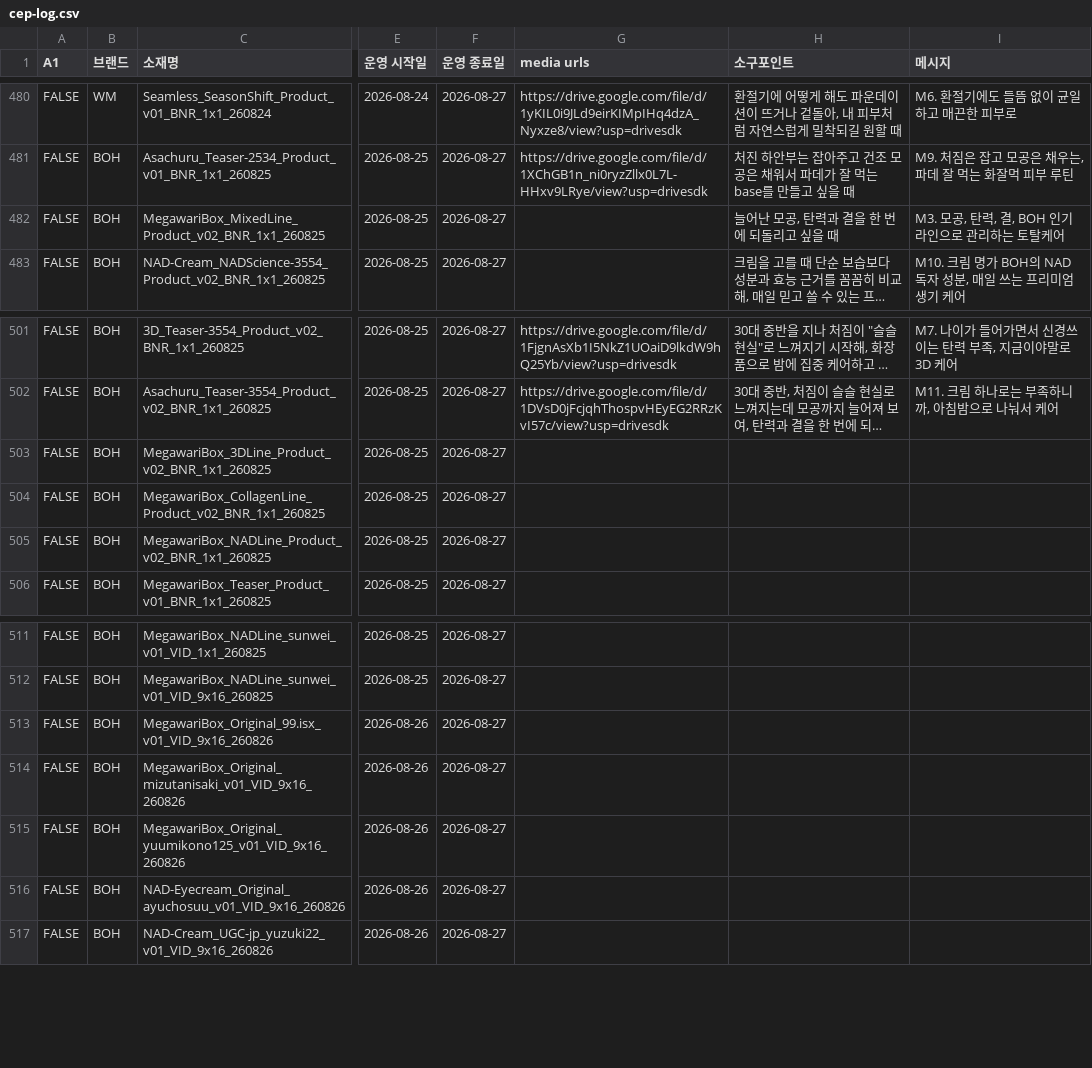
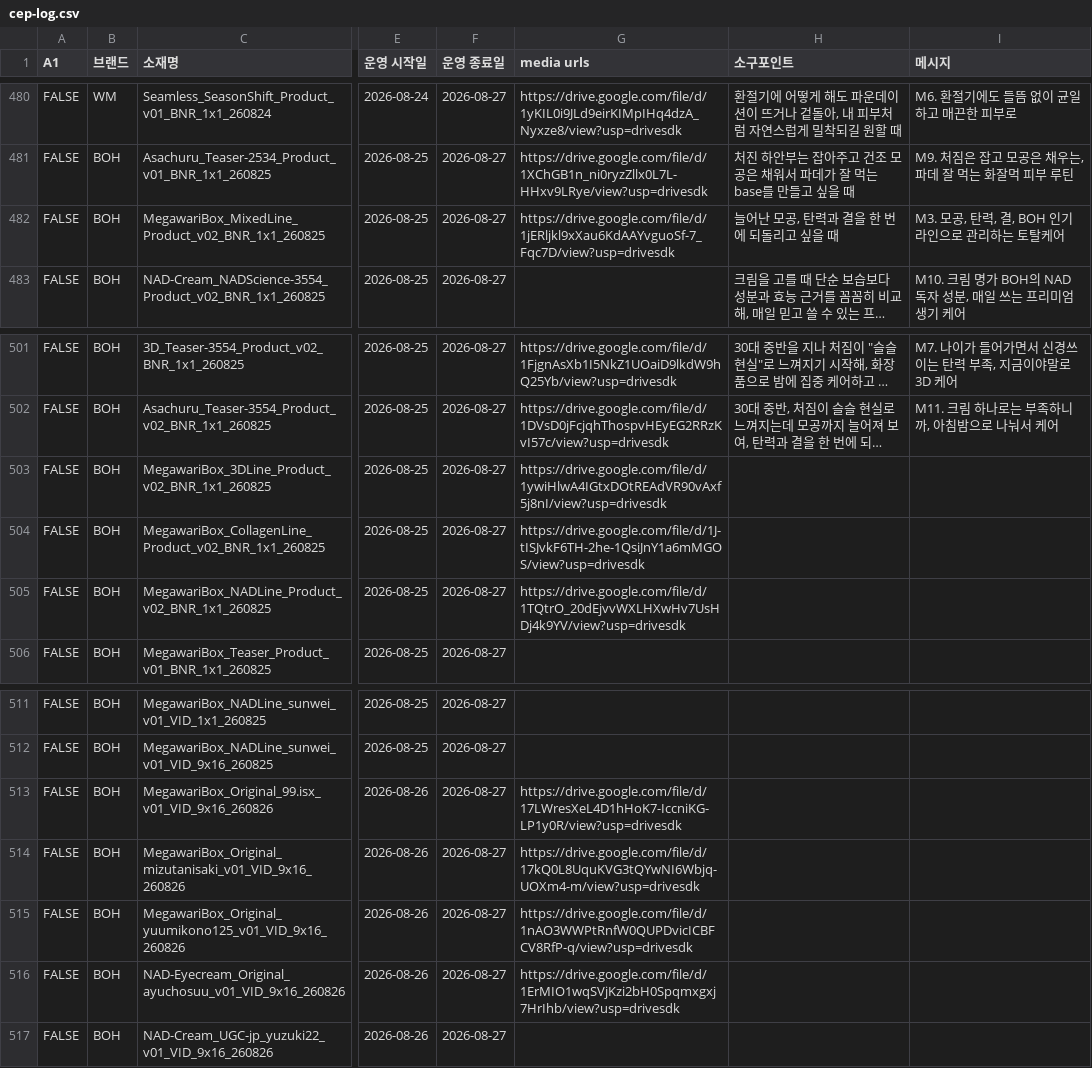
Before and after one commit to qlrltm123-a11y/creative-dashboard, a CSV file: data/cep-log.csv, drawn as a sheet; only a part is shown, gaps mark what is left out; long unchanged cells end in …; the diff names each change by its address in the sheet, - before the commit and + after, or states it on an @@ line.

Commit message:
chore: 시트 자동 동기화 2026-08-28T00:59 (data/cep-log.csv)

```diff
--- a/data/cep-log.csv
+++ b/data/cep-log.csv
-G482 (media urls): (empty)
+G482 (media urls): https://drive.google.com/file/d/1jERljkl9xXau6KdAAYvguoSf-7_Fqc7D/view?usp=drivesdk
-G503 (media urls): (empty)
+G503 (media urls): https://drive.google.com/file/d/1ywiHlwA4IGtxDOtREAdVR90vAxf5j8nI/view?usp=drivesdk
-G504 (media urls): (empty)
+G504 (media urls): https://drive.google.com/file/d/1J-tISJvkF6TH-2he-1QsiJnY1a6mMGOS/view?usp=drivesdk
-G505 (media urls): (empty)
+G505 (media urls): https://drive.google.com/file/d/1TQtrO_20dEjvvWXLHXwHv7UsHDj4k9YV/view?usp=drivesdk
-G513 (media urls): (empty)
+G513 (media urls): https://drive.google.com/file/d/17LWresXeL4D1hHoK7-IccniKG-LP1y0R/view?usp=drivesdk
-G514 (media urls): (empty)
+G514 (media urls): https://drive.google.com/file/d/17kQ0L8UquKVG3tQYwNI6Wbjq-UOXm4-m/view?usp=drivesdk
-G515 (media urls): (empty)
+G515 (media urls): https://drive.google.com/file/d/1nAO3WWPtRnfW0QUPDvicICBFCV8RfP-q/view?usp=drivesdk
-G516 (media urls): (empty)
+G516 (media urls): https://drive.google.com/file/d/1ErMIO1wqSVjKzi2bH0Spqmxgxj7HrIhb/view?usp=drivesdk
```
